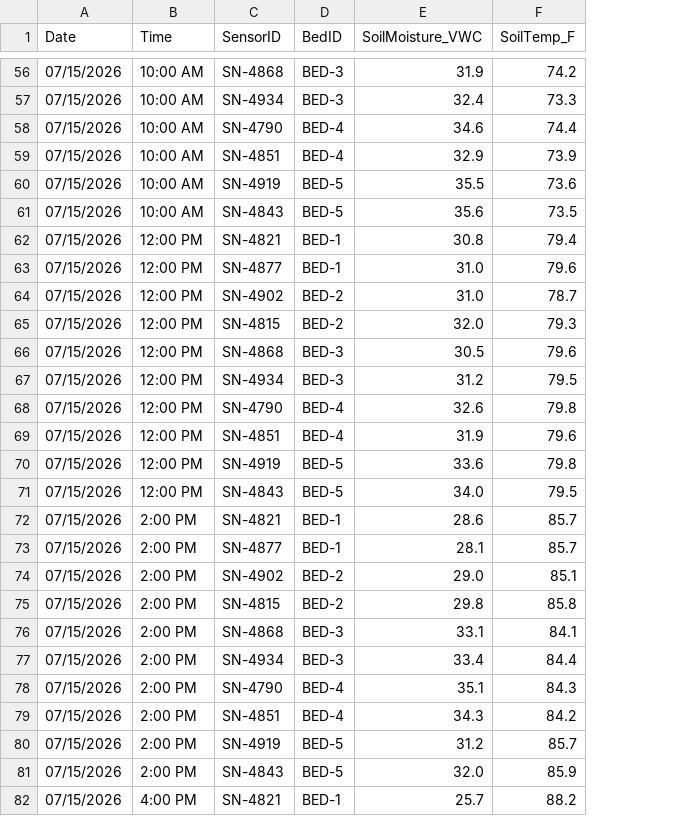
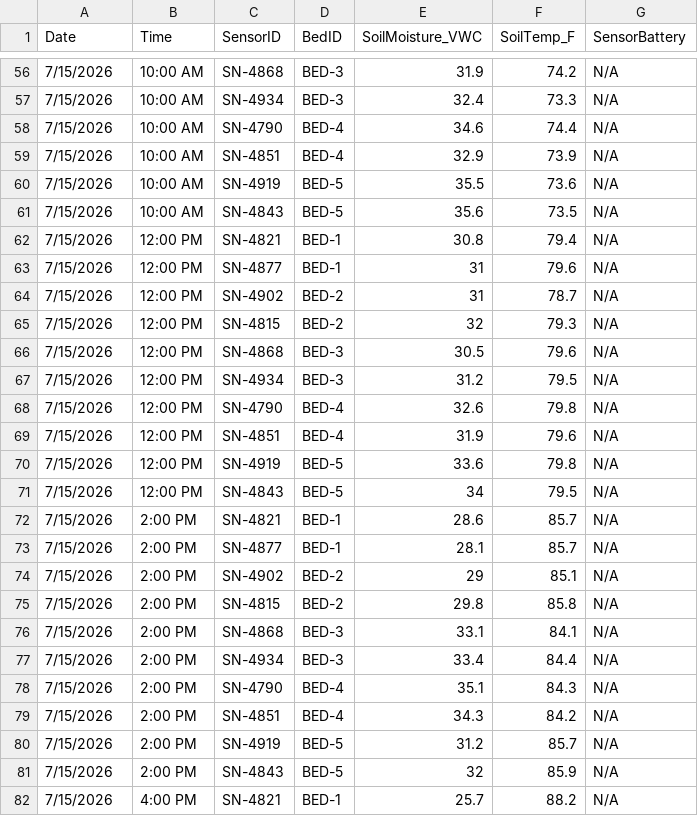
Before and after one commit to djmaultsby1/IoT-ProjectGreenhouse, a CSV file: source-data/batch102.csv, drawn as a sheet; only a part is shown, gaps mark what is left out; the diff covers the shown part only; the diff names each change by its address in the sheet, - before the commit and + after, or states it on an @@ line.

```diff
--- a/source-data/batch102.csv
+++ b/source-data/batch102.csv
+column G (SensorBattery), rows 56-82: all N/A
-A56:A82 (Date): 07/15/2026
+A56:A82 (Date): 7/15/2026
-E63:E64 (SoilMoisture_VWC): 31.0
+E63:E64 (SoilMoisture_VWC): 31
-E65 (SoilMoisture_VWC): 32.0
+E65 (SoilMoisture_VWC): 32
-E71 (SoilMoisture_VWC): 34.0
+E71 (SoilMoisture_VWC): 34
-E74 (SoilMoisture_VWC): 29.0
+E74 (SoilMoisture_VWC): 29
-E81 (SoilMoisture_VWC): 32.0
+E81 (SoilMoisture_VWC): 32
```
Also changed, not shown: 108 edited cells elsewhere in this file, 2 other files.
